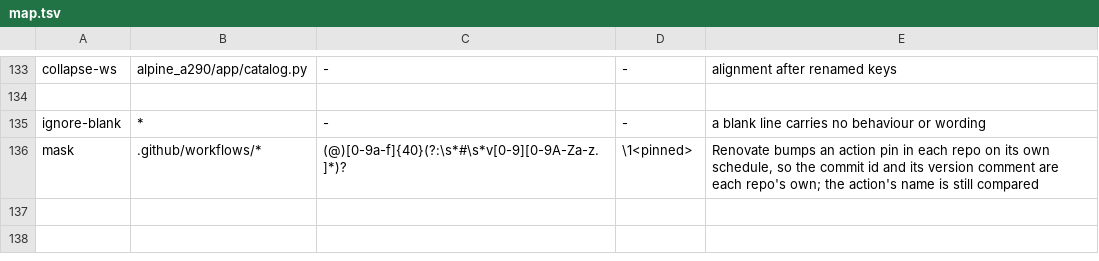
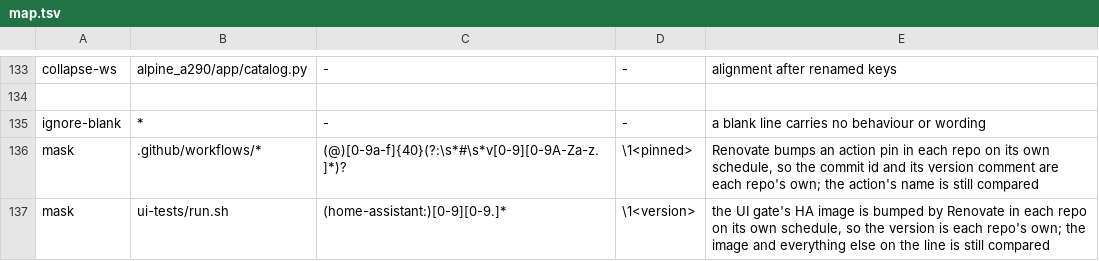
Before and after one commit to MatthewHobbs/a290-ha-addon, a TSV file: scripts/parity/map.tsv, drawn as a sheet; only a part is shown, gaps mark what is left out.

Commit message:
ci(parity): mask the UI gate's HA image version, as its action pins are (#265)
#252 bumped the UI gate's Home Assistant image from 2026.10.2 to 2026.10.4 and
the parity check read that as drift, because the twin's Renovate has not moved.
Same class as the action pins: a version the bot bumps per repo on its own
schedule, not a difference in what the two add-ons do.

The row masks only the version on the image's own line, so the image name and
every other line of the script stay compared. Verified with #252's run.sh
applied locally: no difference reported.

```diff
--- a/scripts/parity/map.tsv
+++ b/scripts/parity/map.tsv
@@ -136 +136,2 @@ ignore-blank	*	-	-	a blank line carries no behaviour or wording
 mask	.github/workflows/*	(@)[0-9a-f]{40}(?:\s*#\s*v[0-9][0-9A-Za-z.]*)?	\1<pinned>	Renovate bumps an action pin in each repo on its own schedule, so the commit id and its version comment are each repo's own; the action's name is still compared
+mask	ui-tests/run.sh	(home-assistant:)[0-9][0-9.]*	\1<version>	the UI gate's HA image is bumped by Renovate in each repo on its own schedule, so the version is each repo's own; the image and everything else on the line is still compared
```
